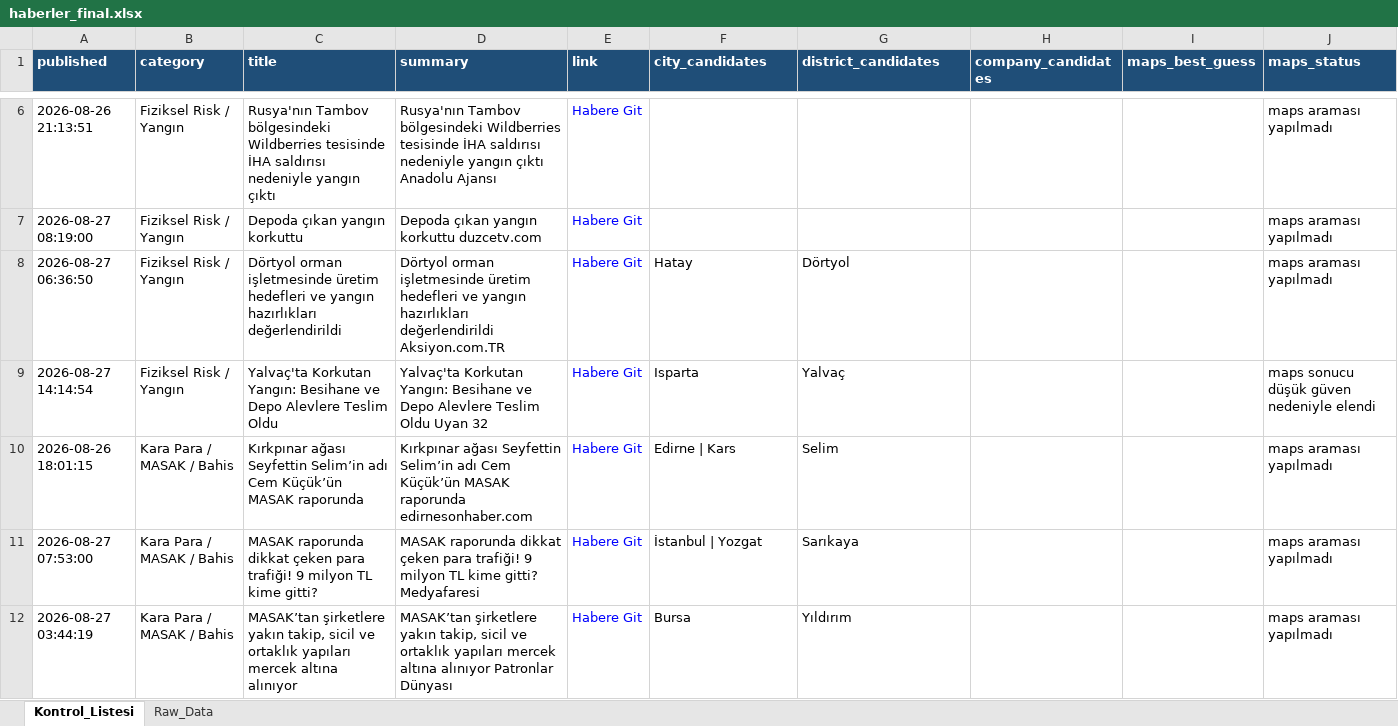
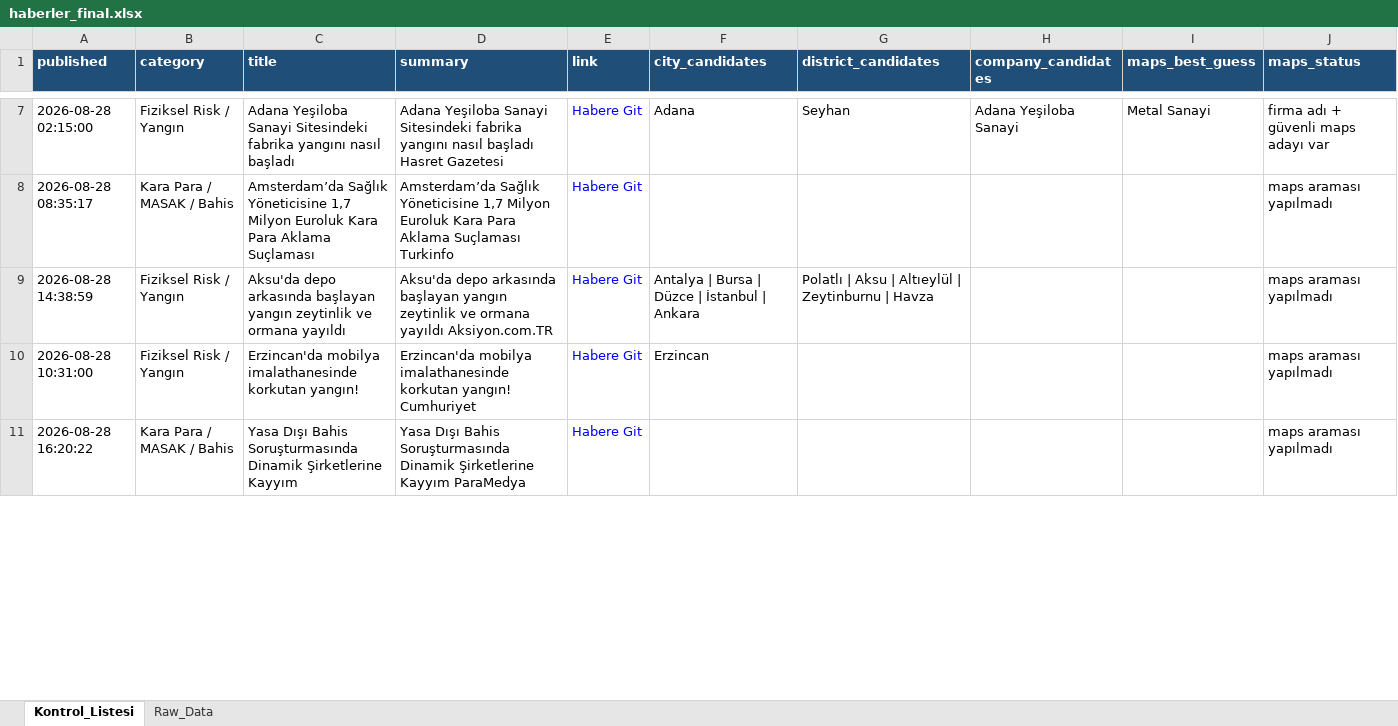
Before and after one commit to 19982109/haber-risk-monitor, an Excel workbook: data/haberler_final.xlsx, sheet Kontrol_Listesi, drawn as a sheet; only a part is shown, gaps mark what is left out; values as stored, in another font and other column widths than the file's, no borders; removed rows and columns are numbered as before the commit, all else as after; the diff covers the shown part only; the diff names each change by its address in the sheet, - before the commit and + after, or states it on an @@ line.

```diff
--- a/data/haberler_final.xlsx (sheet Kontrol_Listesi)
+++ b/data/haberler_final.xlsx (sheet Kontrol_Listesi)
+row 7: 2026-08-28 02:15:00 | Fiziksel Risk / Yangın | Adana Yeşiloba Sanayi Sitesindeki fabrika yangını nasıl başladı | Adana Yeşiloba Sanayi Sitesindeki fabrika yangını nasıl başladı Hasret Gazetesi | Habere Git | Adana | Seyhan | Adana Yeşiloba Sanayi | Metal Sanayi | firma adı + güvenli maps adayı var
+row 8: 2026-08-28 08:35:17 | Kara Para / MASAK / Bahis | Amsterdam’da Sağlık Yöneticisine 1,7 Milyon Euroluk Kara Para Aklama Suçlaması | Amsterdam’da Sağlık Yöneticisine 1,7 Milyon Euroluk Kara Para Aklama Suçlaması Turkinfo | Habere Git |  |  |  |  | maps araması yapılmadı
-A9 (published): 2026-08-26 21:13:51
+A9 (published): 2026-08-28 14:38:59
-C9 (title): Rusya'nın Tambov bölgesindeki Wildberries tesisinde İHA saldırısı nedeniyle yangın çıktı
+C9 (title): Aksu'da depo arkasında başlayan yangın zeytinlik ve ormana yayıldı
-D9 (summary): Rusya'nın Tambov bölgesindeki Wildberries tesisinde İHA saldırısı nedeniyle yangın çıktı Anadolu Ajansı
+D9 (summary): Aksu'da depo arkasında başlayan yangın zeytinlik ve ormana yayıldı Aksiyon.com.TR
-F9 (city_candidates): (empty)
+F9 (city_candidates): Antalya | Bursa | Düzce | İstanbul | Ankara
-G9 (district_candidates): (empty)
+G9 (district_candidates): Polatlı | Aksu | Altıeylül | Zeytinburnu | Havza
-A10 (published): 2026-08-27 08:19:00
+A10 (published): 2026-08-28 10:31:00
-C10 (title): Depoda çıkan yangın korkuttu
+C10 (title): Erzincan'da mobilya imalathanesinde korkutan yangın!
-D10 (summary): Depoda çıkan yangın korkuttu duzcetv.com
+D10 (summary): Erzincan'da mobilya imalathanesinde korkutan yangın! Cumhuriyet
-F10 (city_candidates): (empty)
+F10 (city_candidates): Erzincan
-row 8: 2026-08-27 06:36:50 | Fiziksel Risk / Yangın | Dörtyol orman işletmesinde üretim hedefleri ve yangın hazırlıkları değerlendirildi | Dörtyol orman işletmesinde üretim hedefleri ve yangın hazırlıkları değerlendirildi Aksiyon.com.TR | Habere Git | Hatay | Dörtyol |  |  | maps araması yapılmadı
-row 9: 2026-08-27 14:14:54 | Fiziksel Risk / Yangın | Yalvaç'ta Korkutan Yangın: Besihane ve Depo Alevlere Teslim Oldu | Yalvaç'ta Korkutan Yangın: Besihane ve Depo Alevlere Teslim Oldu Uyan 32 | Habere Git | Isparta | Yalvaç |  |  | maps sonucu düşük güven nedeniyle elendi
-A11 (published): 2026-08-26 18:01:15
+A11 (published): 2026-08-28 16:20:22
-C11 (title): Kırkpınar ağası Seyfettin Selim’in adı Cem Küçük’ün MASAK raporunda
+C11 (title): Yasa Dışı Bahis Soruşturmasında Dinamik Şirketlerine Kayyım
-D11 (summary): Kırkpınar ağası Seyfettin Selim’in adı Cem Küçük’ün MASAK raporunda edirnesonhaber.com
+D11 (summary): Yasa Dışı Bahis Soruşturmasında Dinamik Şirketlerine Kayyım ParaMedya
-F11 (city_candidates): Edirne | Kars
+F11 (city_candidates): (empty)
-G11 (district_candidates): Selim
+G11 (district_candidates): (empty)
-row 11: 2026-08-27 07:53:00 | Kara Para / MASAK / Bahis | MASAK raporunda dikkat çeken para trafiği! 9 milyon TL kime gitti? | MASAK raporunda dikkat çeken para trafiği! 9 milyon TL kime gitti? Medyafaresi | Habere Git | İstanbul | Yozgat | Sarıkaya |  |  | maps araması yapılmadı
-row 12: 2026-08-27 03:44:19 | Kara Para / MASAK / Bahis | MASAK’tan şirketlere yakın takip, sicil ve ortaklık yapıları mercek altına alınıyor | MASAK’tan şirketlere yakın takip, sicil ve ortaklık yapıları mercek altına alınıyor Patronlar Dünyası | Habere Git | Bursa | Yıldırım |  |  | maps araması yapılmadı
```
Also changed, not shown: 25 added rows, 33 removed rows and 65 edited cells elsewhere in this sheet, sheet Raw_Data, 1 other file.
